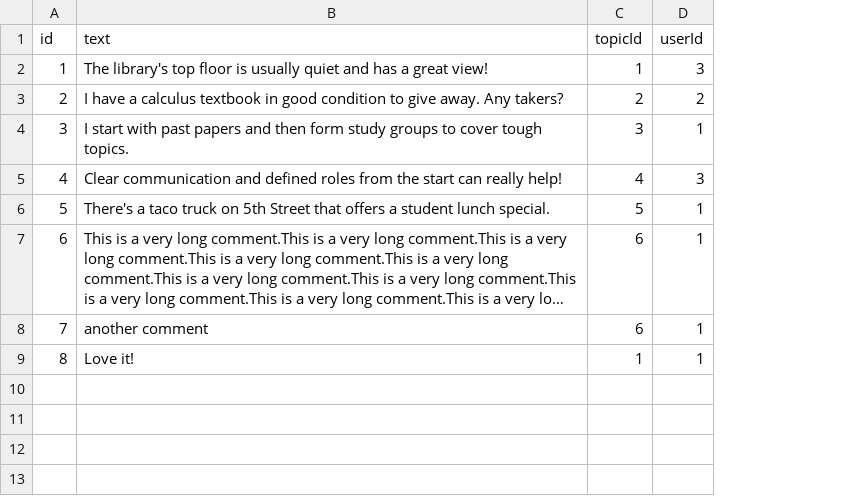
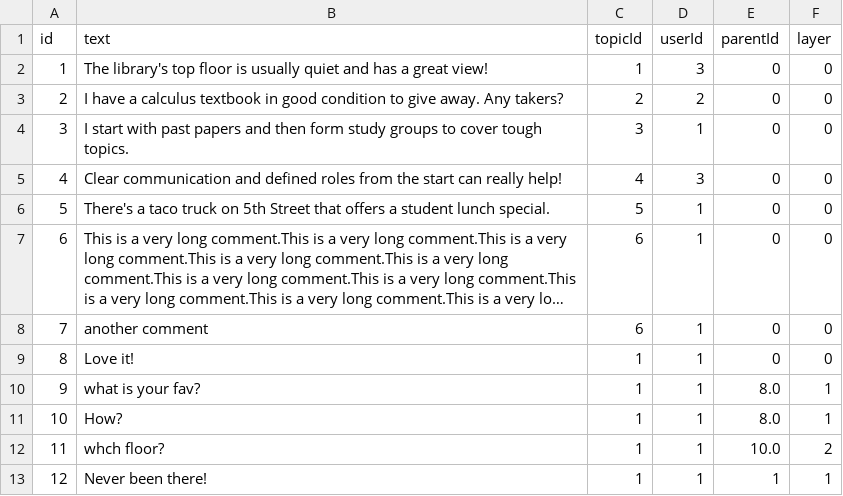
Before and after one commit to katrina799/4G06CapstoneProjectT5, a CSV file: src/poc-data/comment_data.csv, drawn as a sheet; long unchanged cells end in …; the diff names each change by its address in the sheet, - before the commit and + after, or states it on an @@ line.

Commit message:
thread comments

```diff
--- a/src/poc-data/comment_data.csv
+++ b/src/poc-data/comment_data.csv
+column E (parentId), rows 2-9: all 0
+column F (layer), rows 2-9: all 0
+row 10: 9 | what is your fav? | 1 | 1 | 8.0 | 1
+row 11: 10 | How? | 1 | 1 | 8.0 | 1
+row 12: 11 | whch floor? | 1 | 1 | 10.0 | 2
+row 13: 12 | Never been there! | 1 | 1 | 1 | 1
```
Also changed, not shown: 3 other files.
